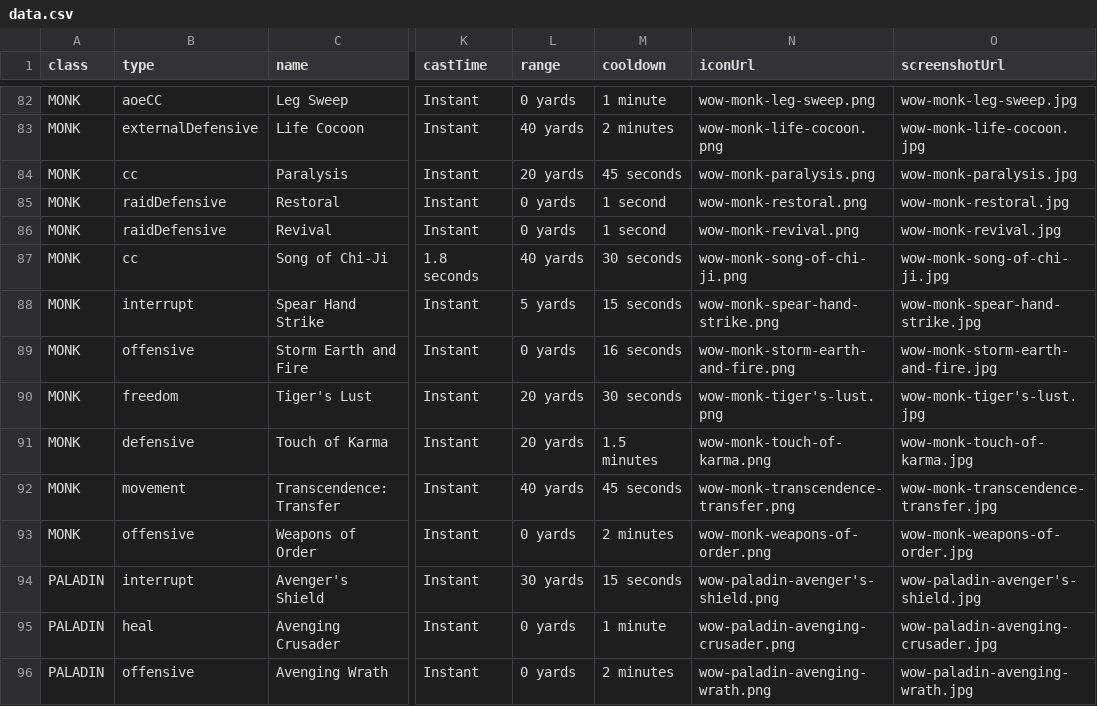
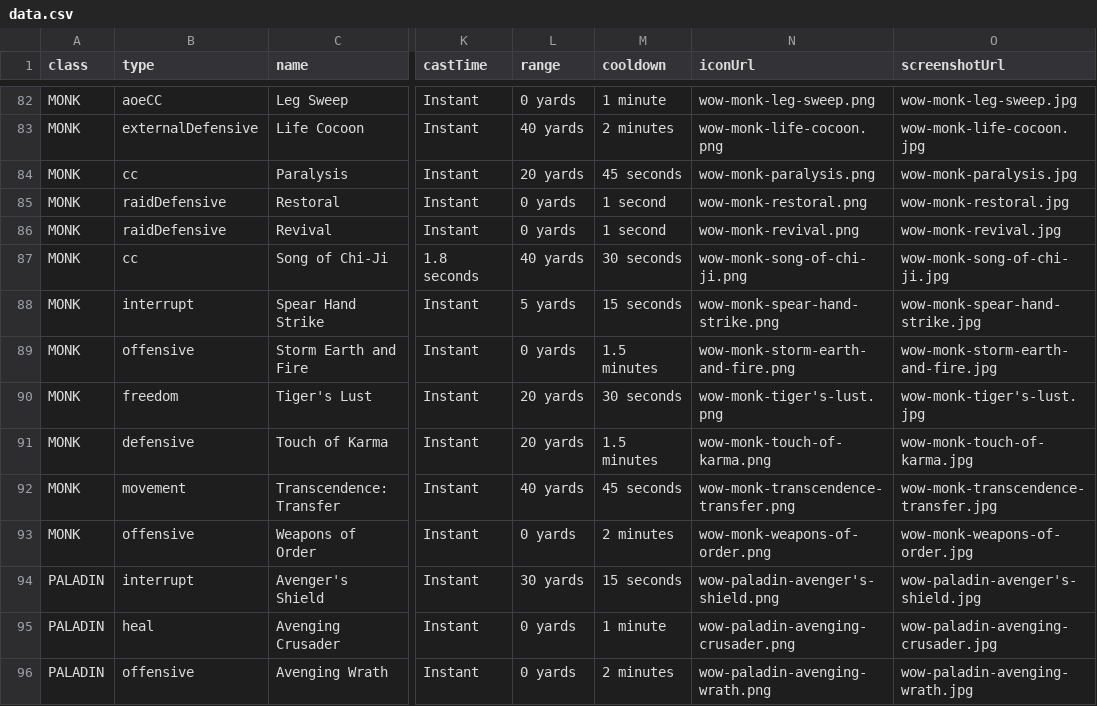
Before and after one commit to JilReg/AllWoWPvP, a CSV file: src/data.csv, drawn as a sheet; only a part is shown, gaps mark what is left out; the diff names each change by its address in the sheet, - before the commit and + after, or states it on an @@ line.

```diff
--- a/src/data.csv
+++ b/src/data.csv
-M89 (cooldown): 16 seconds
+M89 (cooldown): 1.5 minutes
```
Also changed, not shown: 1 other file.
